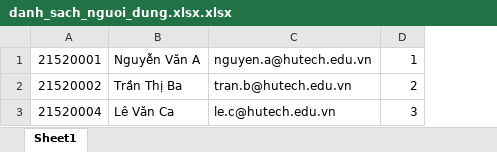
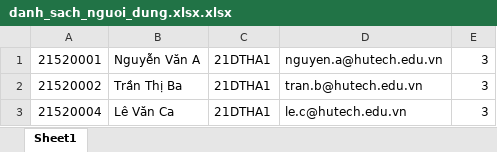
Before and after one commit to NguyenTriBaoThang/EduProjectSpace, an Excel workbook: font-end/admin/testExcel/danh_sach_nguoi_dung.xlsx.xlsx, sheet Sheet1, drawn as a sheet; values as stored, in another font and other column widths than the file's, no borders; removed rows and columns are numbered as before the commit, all else as after; the diff names each change by its address in the sheet, - before the commit and + after, or states it on an @@ line.

Commit message:
fix: edit database and edit admin

```diff
--- a/font-end/admin/testExcel/danh_sach_nguoi_dung.xlsx.xlsx (sheet Sheet1)
+++ b/font-end/admin/testExcel/danh_sach_nguoi_dung.xlsx.xlsx (sheet Sheet1)
+column C, rows 1-3: all 21DTHA1
-column D, rows 1-3: 1 | 2 | 3
+column E, rows 1-3: all 3
```
Also changed, not shown: 48 other files.
